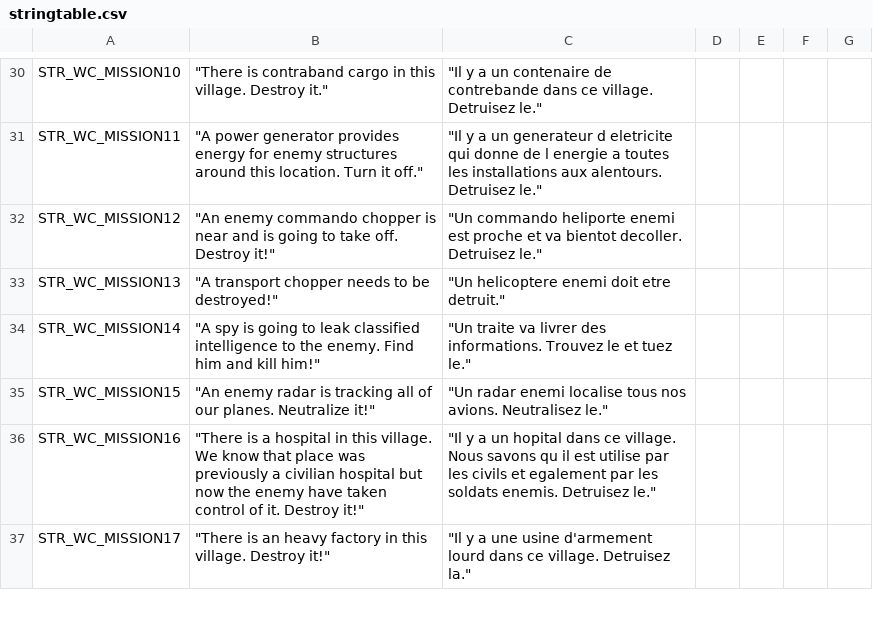
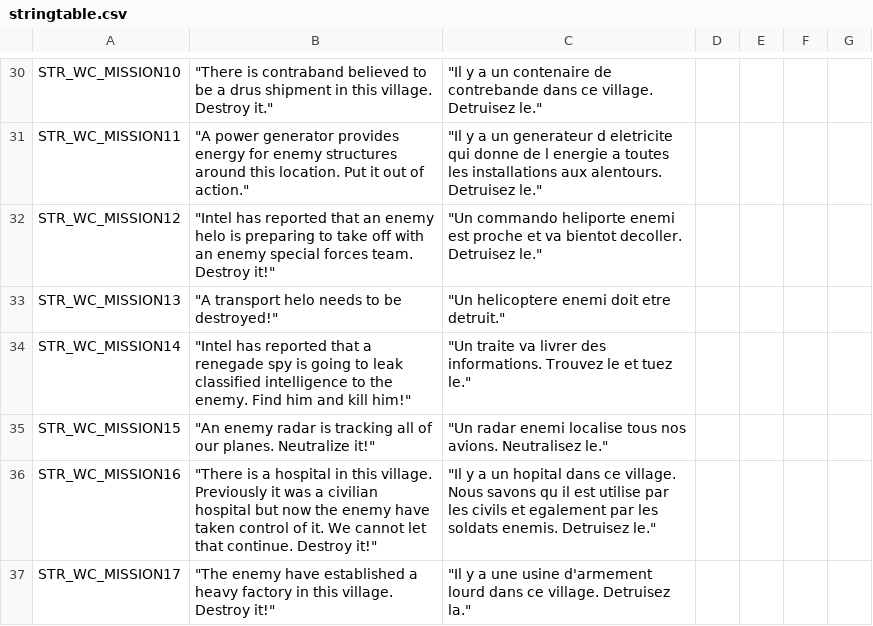
Before and after one commit to code34/war-in-takistan, a CSV file: stringtable.csv, drawn as a sheet; only a part is shown, gaps mark what is left out; the diff covers the shown part only; the diff names each change by its address in the sheet, - before the commit and + after, or states it on an @@ line.

```diff
--- a/stringtable.csv
+++ b/stringtable.csv
-B30: …is contraband cargo in this…
+B30: …is contraband believed to be a drus shipment in this…
-B31: …this location. Turn it off."
+B31: …this location. Put it out of action."
-B32: "An enemy commando chopper is near and is going to take off. Destroy it!"
+B32: "Intel has reported that an enemy helo is preparing to take off with an enemy special forces team. Destroy it!"
-B33: "A transport chopper needs to be destroyed!"
+B33: "A transport helo needs to be destroyed!"
-B34: "A spy is…
+B34: "Intel has reported that a renegade spy is…
-B36: …this village. We know that place was previously a civilian hospital but now the enemy have taken control of it. Destroy it!"
+B36: …this village. Previously it was a civilian hospital but now the enemy have taken control of it. We cannot let that continue. Destroy it!"
-B37: "There is an heavy factory…
+B37: "The enemy have established a heavy factory…
```
Also changed, not shown: 107 edited cells elsewhere in this file, 1 other file.
